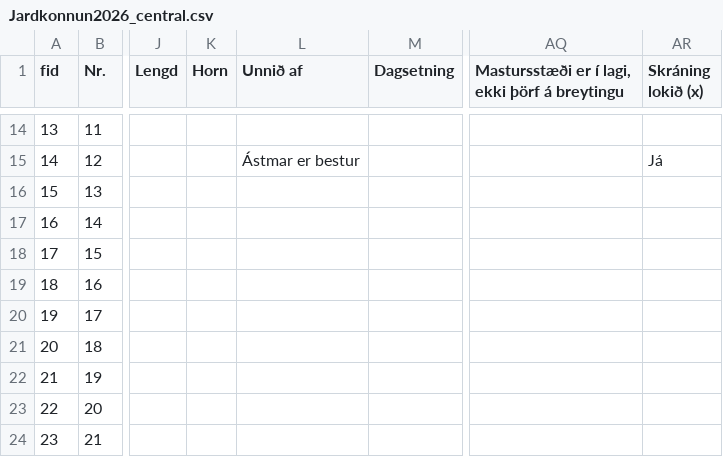
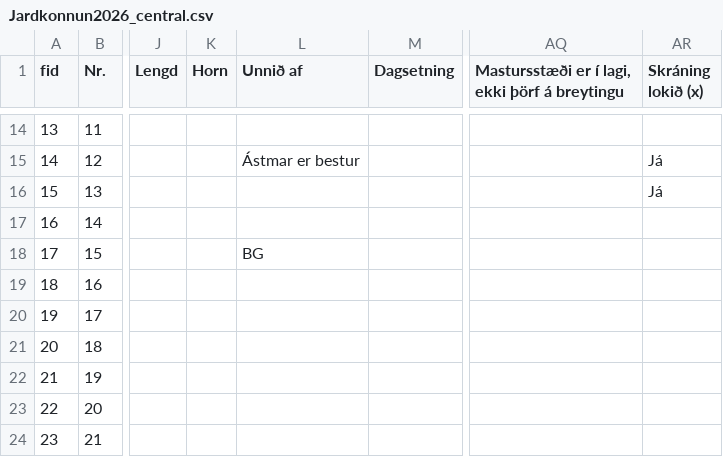
Before and after one commit to nonni123/Jardkonnun, a CSV file: Jardkonnun2026_central.csv, drawn as a sheet; only a part is shown, gaps mark what is left out; the diff names each change by its address in the sheet, - before the commit and + after, or states it on an @@ line.

Commit message:
Jarðkönnun: skráning uppfærð (2026-08-26T14:18:31.831Z)

```diff
--- a/Jardkonnun2026_central.csv
+++ b/Jardkonnun2026_central.csv
-AR16 (Skráning lokið (x)): (empty)
+AR16 (Skráning lokið (x)): Já
-L18 (Unnið af): (empty)
+L18 (Unnið af): BG
```
